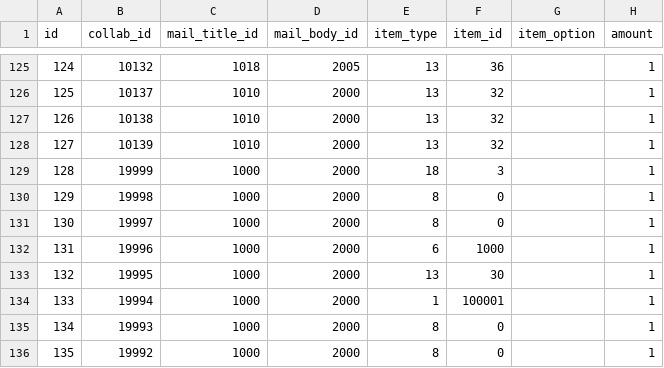
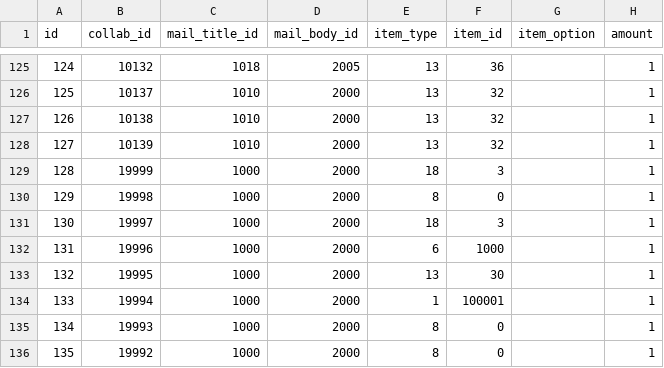
Before and after one commit to ketakeda/MTC-Plan, a CSV file: master/csv/collab_items.csv, drawn as a sheet; only a part is shown, gaps mark what is left out.

Commit message:
【ハラ】テスト用wifiコラボ報酬データ修正

```diff
--- a/master/csv/collab_items.csv
+++ b/master/csv/collab_items.csv
@@ -130,3 +130,3 @@ id,collab_id,mail_title_id,mail_body_id,item_type,item_id,item_option,amount
 129,19998,1000,2000,8,0,"",1
-130,19997,1000,2000,8,0,"",1
+130,19997,1000,2000,18,3,"",1
 131,19996,1000,2000,6,1000,"",1
```
